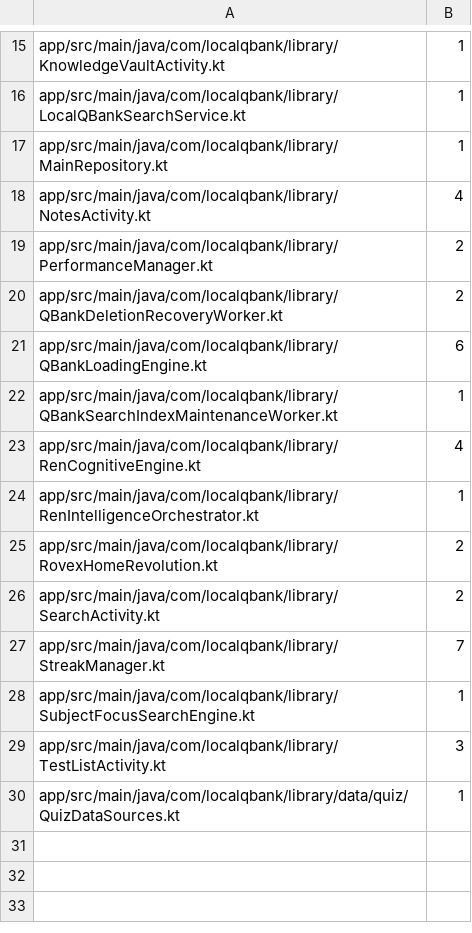
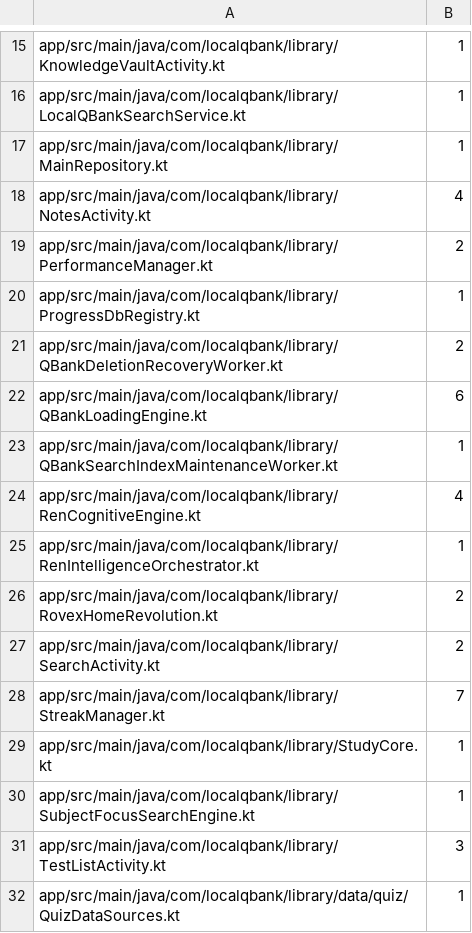
Before and after one commit to Galactus1999/LocalQbank, a TSV file: tools/qbankdb-approved-sites.tsv, drawn as a sheet; only a part is shown, gaps mark what is left out; the diff names each change by its address in the sheet, - before the commit and + after, or states it on an @@ line.

Commit message:
Complete audited QBankDb site contract for current source

```diff
--- a/tools/qbankdb-approved-sites.tsv
+++ b/tools/qbankdb-approved-sites.tsv
+row 20: app/src/main/java/com/localqbank/library/ProgressDbRegistry.kt | 1
+row 29: app/src/main/java/com/localqbank/library/StudyCore.kt | 1
```
